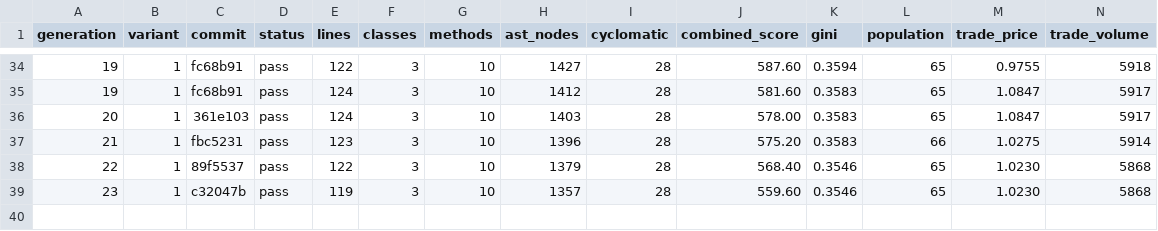
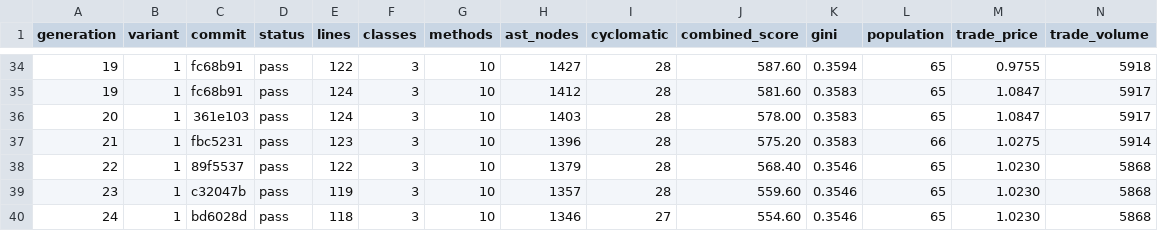
Before and after one commit to NobodyKnowNothing/Sugarscape-Auto-Ablation, a TSV file: results.tsv, drawn as a sheet; only a part is shown, gaps mark what is left out; rows hold the shown columns only; the diff names each change by its address in the sheet, - before the commit and + after, or states it on an @@ line.

Commit message:
Gen 24: Remove the redundant `math.isclose` check in `trad | score -5.0

```diff
--- a/results.tsv
+++ b/results.tsv
+row 40: 24 | 1 | bd6028d | pass | 118 | 3 | 10 | 1346 | 27 | 554.60 | 0.3546 | 65 | 1.0230 | 5868
```
Also changed, not shown: 1 other file.
